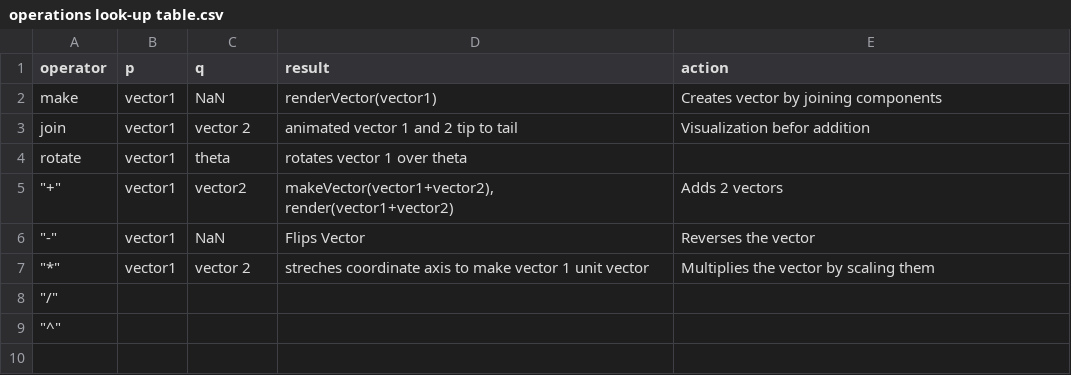
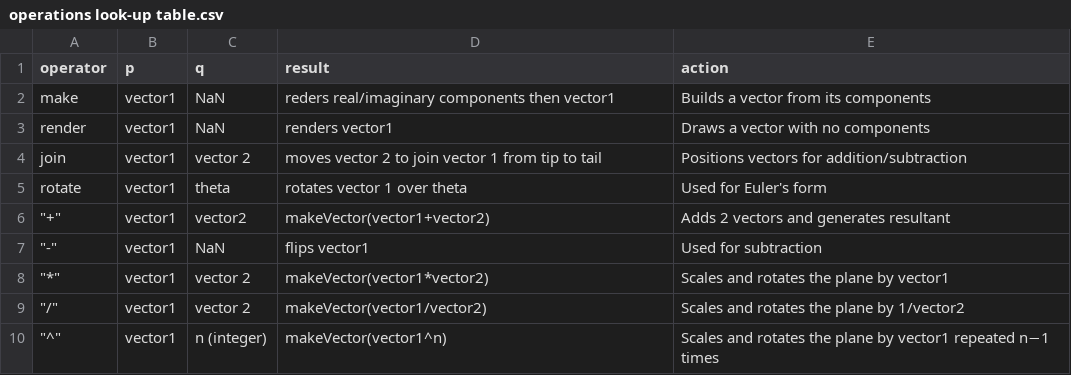
Before and after one commit to Pratyush-M-code/Lateral-Numbers, a CSV file: assets/operations look-up table.csv, drawn as a sheet.

Commit message:
Updated ReadMe and Operations look-up

```diff
--- a/assets/operations look-up table.csv
+++ b/assets/operations look-up table.csv
@@ -1,9 +1,10 @@
 operator,p,q,result,action
-make,vector1,NaN,renderVector(vector1),Creates vector by joining components
-join,vector1,vector 2,animated vector 1 and 2 tip to tail,Visualization befor addition
-rotate,vector1,theta,rotates vector 1 over theta,
-"""+""",vector1,vector2,"makeVector(vector1+vector2), render(vector1+vector2)",Adds 2 vectors
-"""-""",vector1,NaN,Flips Vector,Reverses the vector
-"""*""",vector1,vector 2,streches coordinate axis to make vector 1 unit vector,Multiplies the vector by scaling them
-"""/""",,,,
-"""^""",,,,
+make,vector1,NaN,reders real/imaginary components then vector1,Builds a vector from its components
+render,vector1,NaN,renders vector1,Draws a vector with no components
+join,vector1,vector 2,moves vector 2 to join vector 1 from tip to tail,Positions vectors for addition/subtraction
+rotate,vector1,theta,rotates vector 1 over theta,Used for Euler's form
+"""+""",vector1,vector2,makeVector(vector1+vector2), Adds 2 vectors and generates resultant
+"""-""",vector1,NaN,flips vector1,Used for subtraction
+"""*""",vector1,vector 2,makeVector(vector1*vector2),Scales and rotates the plane by vector1
+"""/""",vector1,vector 2,makeVector(vector1/vector2),Scales and rotates the plane by 1/vector2
+"""^""",vector1,n (integer),makeVector(vector1^n),Scales and rotates the plane by vector1 repeated n−1 times
```
Also changed, not shown: 1 other file.
